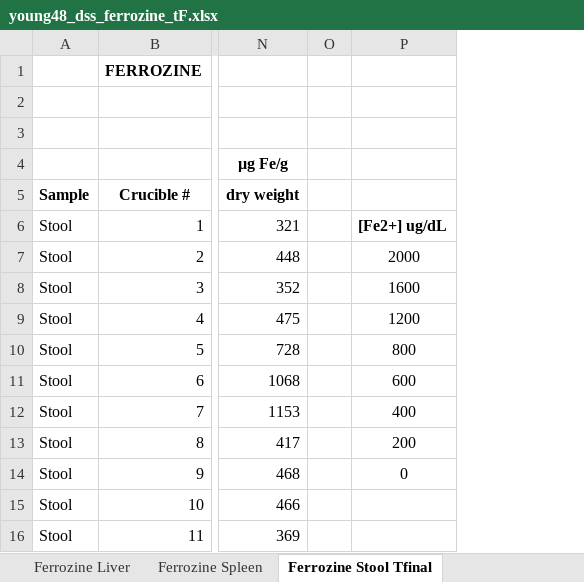
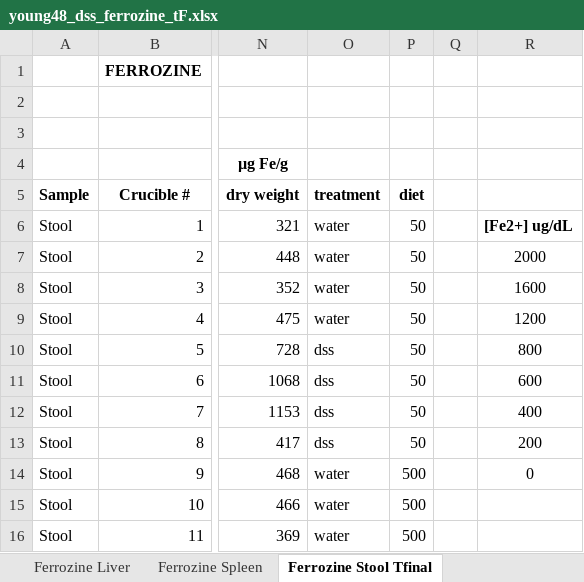
Before and after one commit to bioth/gut-microbiota-iron, an Excel workbook: experiments/finished exp/young-DSS-exp3/young48_dss_ferrozine_tF.xlsx, sheet Ferrozine Stool Tfinal, drawn as a sheet; only a part is shown, gaps mark what is left out; values as stored, in another font and other column widths than the file's, no borders; charts and pictures not drawn; removed rows and columns are numbered as before the commit, all else as after; the diff names each change by its address in the sheet, - before the commit and + after, or states it on an @@ line.

```diff
--- a/experiments/finished exp/young-DSS-exp3/young48_dss_ferrozine_tF.xlsx (sheet Ferrozine Stool Tfinal)
+++ b/experiments/finished exp/young-DSS-exp3/young48_dss_ferrozine_tF.xlsx (sheet Ferrozine Stool Tfinal)
-column O, empty
+column O, rows 5-16: treatment | water | water | water | water | dss | dss | dss | dss | water | water | water
+column P, rows 5-16: diet | 50 | 50 | 50 | 50 | 50 | 50 | 50 | 50 | 500 | 500 | 500
+column Q, empty
```
Also changed, not shown: charts or pictures, 2 other files.
